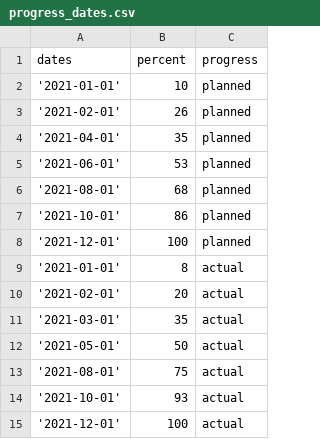
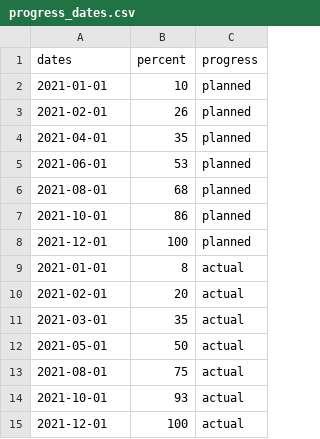
Before and after one commit to pila-numair/Pila_Dashboard, a CSV file: progress_dates.csv, drawn as a sheet.

```diff
--- a/progress_dates.csv
+++ b/progress_dates.csv
@@ -1,15 +1,15 @@
 dates,percent,progress
-'2021-01-01',10,planned
-'2021-02-01',26,planned
-'2021-04-01',35,planned
-'2021-06-01',53,planned
-'2021-08-01',68,planned
-'2021-10-01',86,planned
-'2021-12-01',100,planned
-'2021-01-01',8,actual
-'2021-02-01',20,actual
-'2021-03-01',35,actual
-'2021-05-01',50,actual
-'2021-08-01',75,actual
-'2021-10-01',93,actual
-'2021-12-01',100,actual
+2021-01-01,10,planned
+2021-02-01,26,planned
+2021-04-01,35,planned
+2021-06-01,53,planned
+2021-08-01,68,planned
+2021-10-01,86,planned
+2021-12-01,100,planned
+2021-01-01,8,actual
+2021-02-01,20,actual
+2021-03-01,35,actual
+2021-05-01,50,actual
+2021-08-01,75,actual
+2021-10-01,93,actual
+2021-12-01,100,actual
```
Also changed, not shown: 19 other files.
